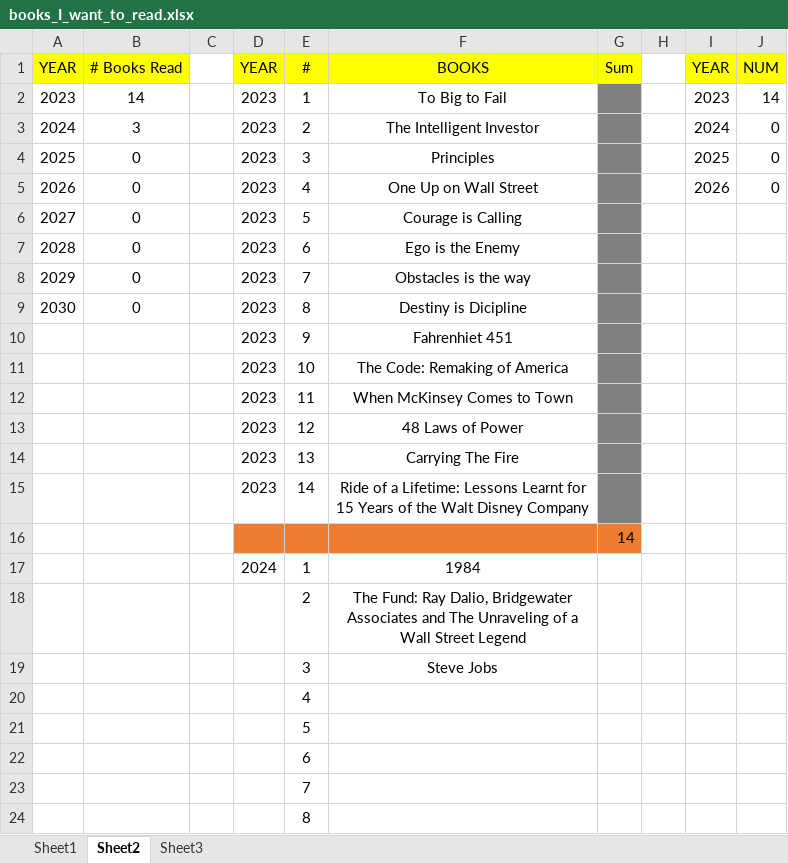
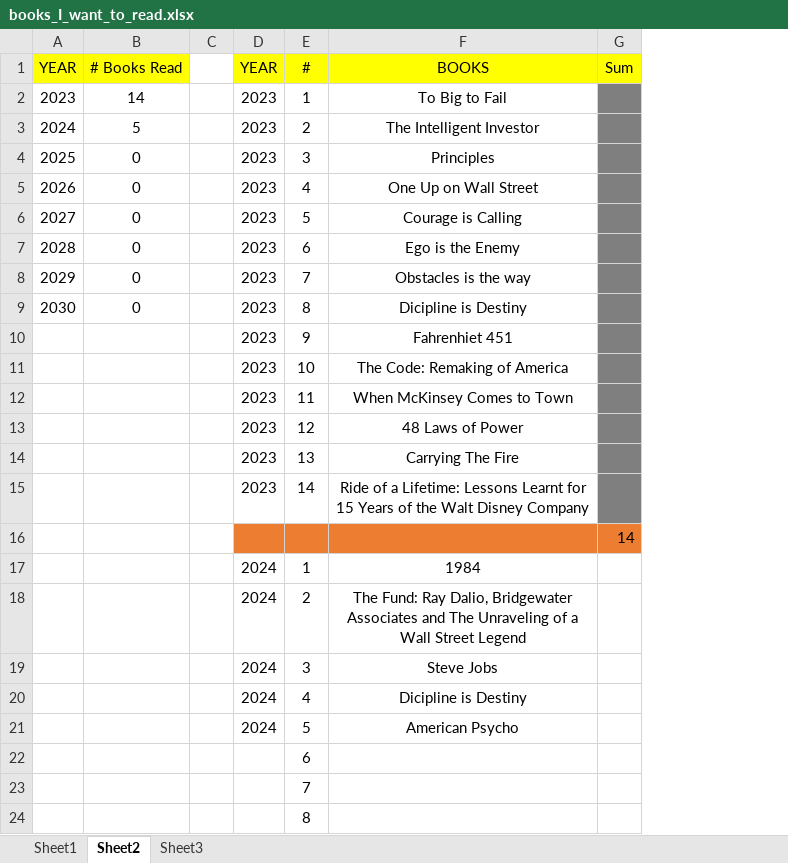
Before and after one commit to Abilash-Sivasith/Book_Data_Display, an Excel workbook: books_I_want_to_read.xlsx, sheet Sheet2, drawn as a sheet; only a part is shown; values as stored, in another font and other column widths than the file's, no borders; charts and pictures not drawn; removed rows and columns are numbered as before the commit, all else as after; the diff names each change by its address in the sheet, - before the commit and + after, or states it on an @@ line.

Commit message:
updated excell sheet

```diff
--- a/books_I_want_to_read.xlsx (sheet Sheet2)
+++ b/books_I_want_to_read.xlsx (sheet Sheet2)
-column H, empty
-column I (YEAR), rows 2-5: 2023 | 2024 | 2025 | 2026
-column J (NUM), rows 2-5: 14 | 0 | 0 | 0
-B3 (# Books Read): 3
+B3 (# Books Read): 5
-F9 (BOOKS): Destiny is Dicipline
+F9 (BOOKS): Dicipline is Destiny
-D18:D19 (YEAR): (empty)
+D18:D19 (YEAR): 2024
-row 20:  |  |  |  | 4
-row 21:  |  |  |  | 5
+row 20:  |  |  | 2024 | 4 | Dicipline is Destiny
+row 21:  |  |  | 2024 | 5 | American Psycho
```
Also changed, not shown: sheet Sheet1, charts or pictures, 2 other files.
